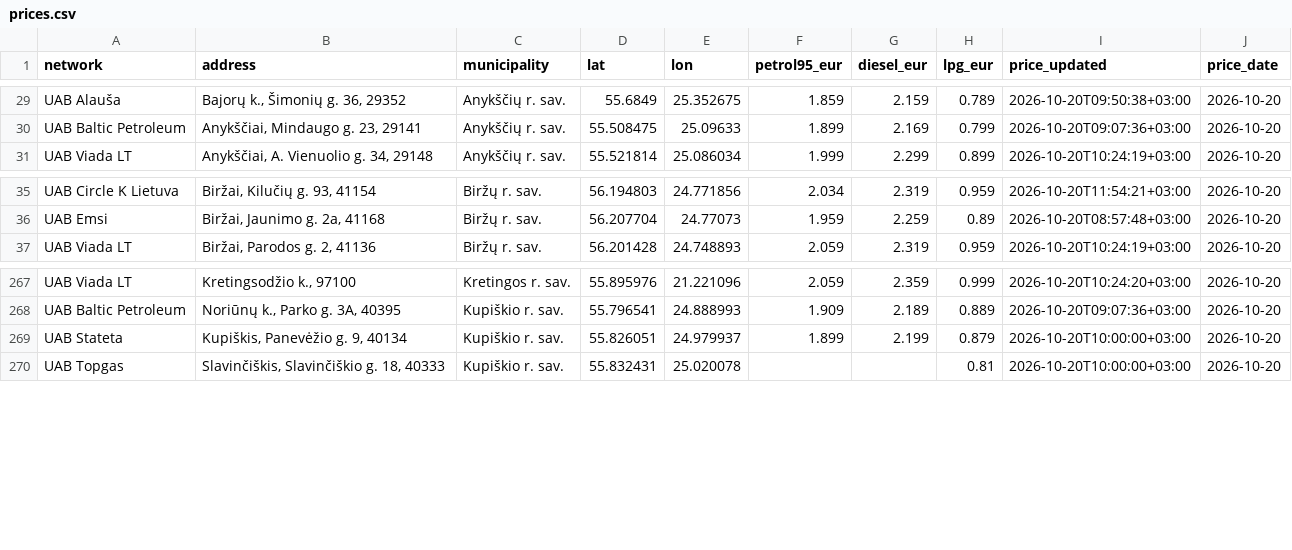
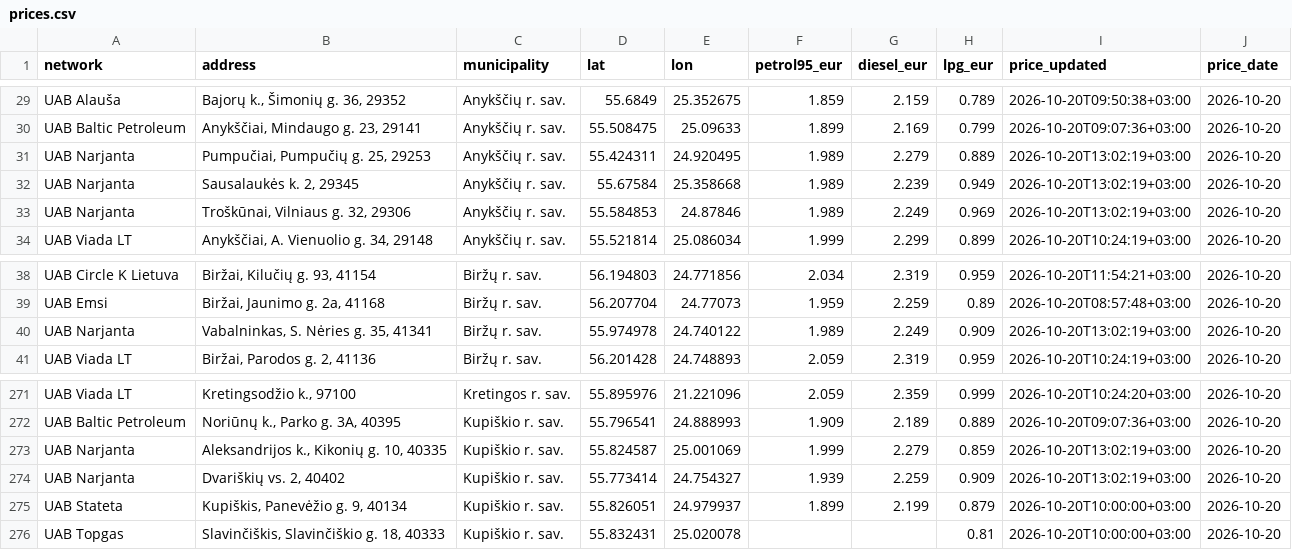
Before and after one commit to linciuz/Kuro-kainos-Lietuvoje, a CSV file: api/prices.csv, drawn as a sheet; only a part is shown, gaps mark what is left out.

```diff
--- a/api/prices.csv
+++ b/api/prices.csv
@@ -30,2 +30,5 @@ UAB Alauša,"Bajorų k., Šimonių g. 36, 29352",Anykščių r. sav.,55.6849,25.
 UAB Baltic Petroleum,"Anykščiai, Mindaugo g. 23, 29141",Anykščių r. sav.,55.508475,25.09633,1.899,2.169,0.799,2026-10-20T09:07:36+03:00,2026-10-20
+UAB Narjanta,"Pumpučiai, Pumpučių g. 25, 29253",Anykščių r. sav.,55.424311,24.920495,1.989,2.279,0.889,2026-10-20T13:02:19+03:00,2026-10-20
+UAB Narjanta,"Sausalaukės k. 2, 29345",Anykščių r. sav.,55.67584,25.358668,1.989,2.239,0.949,2026-10-20T13:02:19+03:00,2026-10-20
+UAB Narjanta,"Troškūnai, Vilniaus g. 32, 29306",Anykščių r. sav.,55.584853,24.87846,1.989,2.249,0.969,2026-10-20T13:02:19+03:00,2026-10-20
 UAB Viada LT,"Anykščiai, A. Vienuolio g. 34, 29148",Anykščių r. sav.,55.521814,25.086034,1.999,2.299,0.899,2026-10-20T10:24:19+03:00,2026-10-20
@@ -36,2 +39,3 @@ UAB Circle K Lietuva,"Biržai, Kilučių g. 93, 41154",Biržų r. sav.,56.194803
 UAB Emsi,"Biržai, Jaunimo g. 2a, 41168",Biržų r. sav.,56.207704,24.77073,1.959,2.259,0.89,2026-10-20T08:57:48+03:00,2026-10-20
+UAB Narjanta,"Vabalninkas, S. Nėries g. 35, 41341",Biržų r. sav.,55.974978,24.740122,1.989,2.249,0.909,2026-10-20T13:02:19+03:00,2026-10-20
 UAB Viada LT,"Biržai, Parodos g. 2, 41136",Biržų r. sav.,56.201428,24.748893,2.059,2.319,0.959,2026-10-20T10:24:19+03:00,2026-10-20
@@ -268,2 +272,4 @@ UAB Viada LT,"Kretingsodžio k., 97100",Kretingos r. sav.,55.895976,21.221096,2.
 UAB Baltic Petroleum,"Noriūnų k., Parko g. 3A, 40395",Kupiškio r. sav.,55.796541,24.888993,1.909,2.189,0.889,2026-10-20T09:07:36+03:00,2026-10-20
+UAB Narjanta,"Aleksandrijos k., Kikonių g. 10, 40335",Kupiškio r. sav.,55.824587,25.001069,1.999,2.279,0.859,2026-10-20T13:02:19+03:00,2026-10-20
+UAB Narjanta,"Dvariškių vs. 2, 40402",Kupiškio r. sav.,55.773414,24.754327,1.939,2.259,0.909,2026-10-20T13:02:19+03:00,2026-10-20
 UAB Stateta,"Kupiškis, Panevėžio g. 9, 40134",Kupiškio r. sav.,55.826051,24.979937,1.899,2.199,0.879,2026-10-20T10:00:00+03:00,2026-10-20
```
Also changed, not shown: 18 other files.
